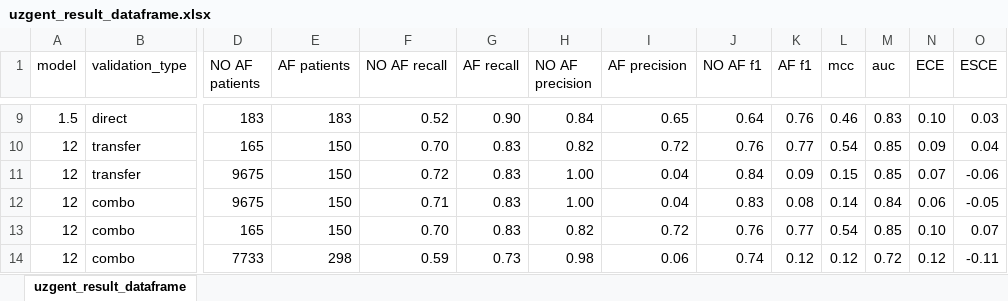
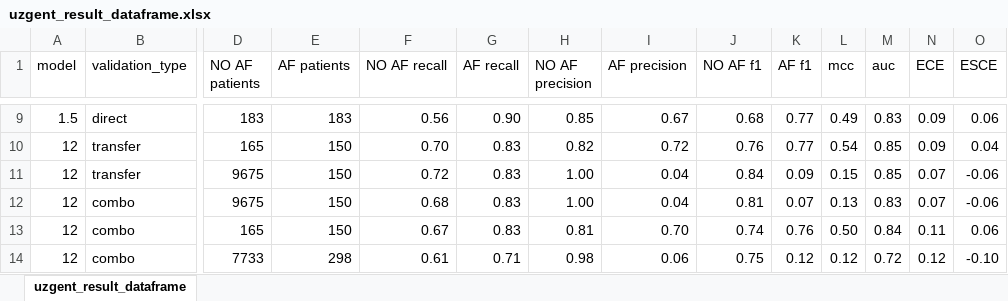
Before and after one commit to predict-idlab/atrial_fibrillation_prediction, an Excel workbook: results/uzgent_result_dataframe.xlsx, sheet uzgent_result_dataframe, drawn as a sheet; only a part is shown, gaps mark what is left out; values as stored, in another font and other column widths than the file's, no borders; the diff covers the shown part only; the diff names each change by its address in the sheet, - before the commit and + after, or states it on an @@ line.

```diff
--- a/results/uzgent_result_dataframe.xlsx (sheet uzgent_result_dataframe)
+++ b/results/uzgent_result_dataframe.xlsx (sheet uzgent_result_dataframe)
-F9 (NO AF recall): 0.52
+F9 (NO AF recall): 0.56
-H9 (NO AF precision): 0.84
+H9 (NO AF precision): 0.85
-I9 (AF precision): 0.65
+I9 (AF precision): 0.67
-J9 (NO AF f1): 0.64
+J9 (NO AF f1): 0.68
-K9 (AF f1): 0.76
+K9 (AF f1): 0.77
-L9 (mcc): 0.46
+L9 (mcc): 0.49
-N9 (ECE): 0.10
+N9 (ECE): 0.09
-O9 (ESCE): 0.03
+O9 (ESCE): 0.06
-F12 (NO AF recall): 0.71
+F12 (NO AF recall): 0.68
-J12 (NO AF f1): 0.83
+J12 (NO AF f1): 0.81
-K12 (AF f1): 0.08
+K12 (AF f1): 0.07
-L12 (mcc): 0.14
+L12 (mcc): 0.13
-M12 (auc): 0.84
+M12 (auc): 0.83
-N12 (ECE): 0.06
+N12 (ECE): 0.07
-O12 (ESCE): -0.05
+O12 (ESCE): -0.06
-F13 (NO AF recall): 0.70
+F13 (NO AF recall): 0.67
-H13 (NO AF precision): 0.82
+H13 (NO AF precision): 0.81
-I13 (AF precision): 0.72
+I13 (AF precision): 0.70
-J13 (NO AF f1): 0.76
+J13 (NO AF f1): 0.74
-K13 (AF f1): 0.77
+K13 (AF f1): 0.76
-L13 (mcc): 0.54
+L13 (mcc): 0.50
-M13 (auc): 0.85
+M13 (auc): 0.84
-N13 (ECE): 0.10
+N13 (ECE): 0.11
-O13 (ESCE): 0.07
+O13 (ESCE): 0.06
-F14 (NO AF recall): 0.59
+F14 (NO AF recall): 0.61
-G14 (AF recall): 0.73
+G14 (AF recall): 0.71
-J14 (NO AF f1): 0.74
+J14 (NO AF f1): 0.75
-O14 (ESCE): -0.11
+O14 (ESCE): -0.10
```
Also changed, not shown: 91 edited cells elsewhere in this sheet, results/mimic_result_dataframe.xlsx, 12 other files.
